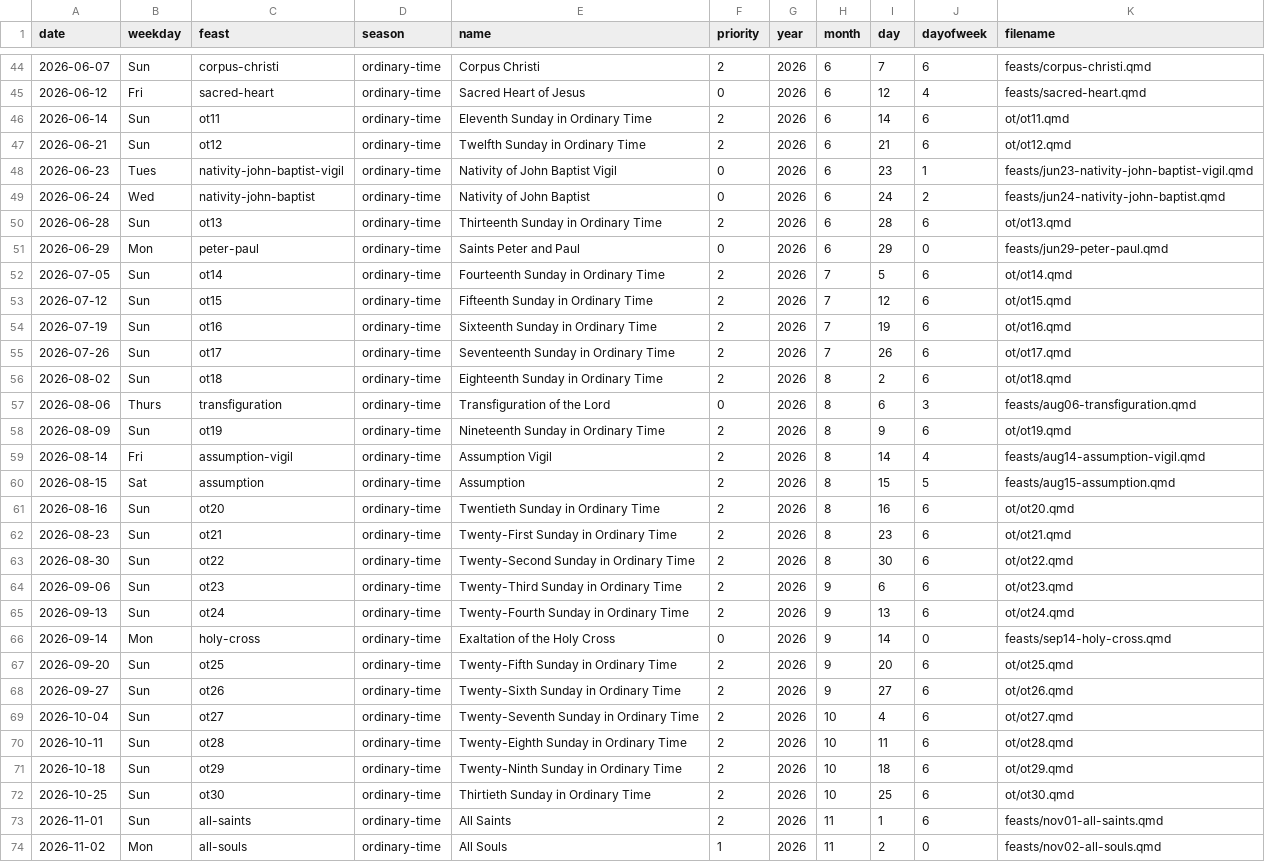
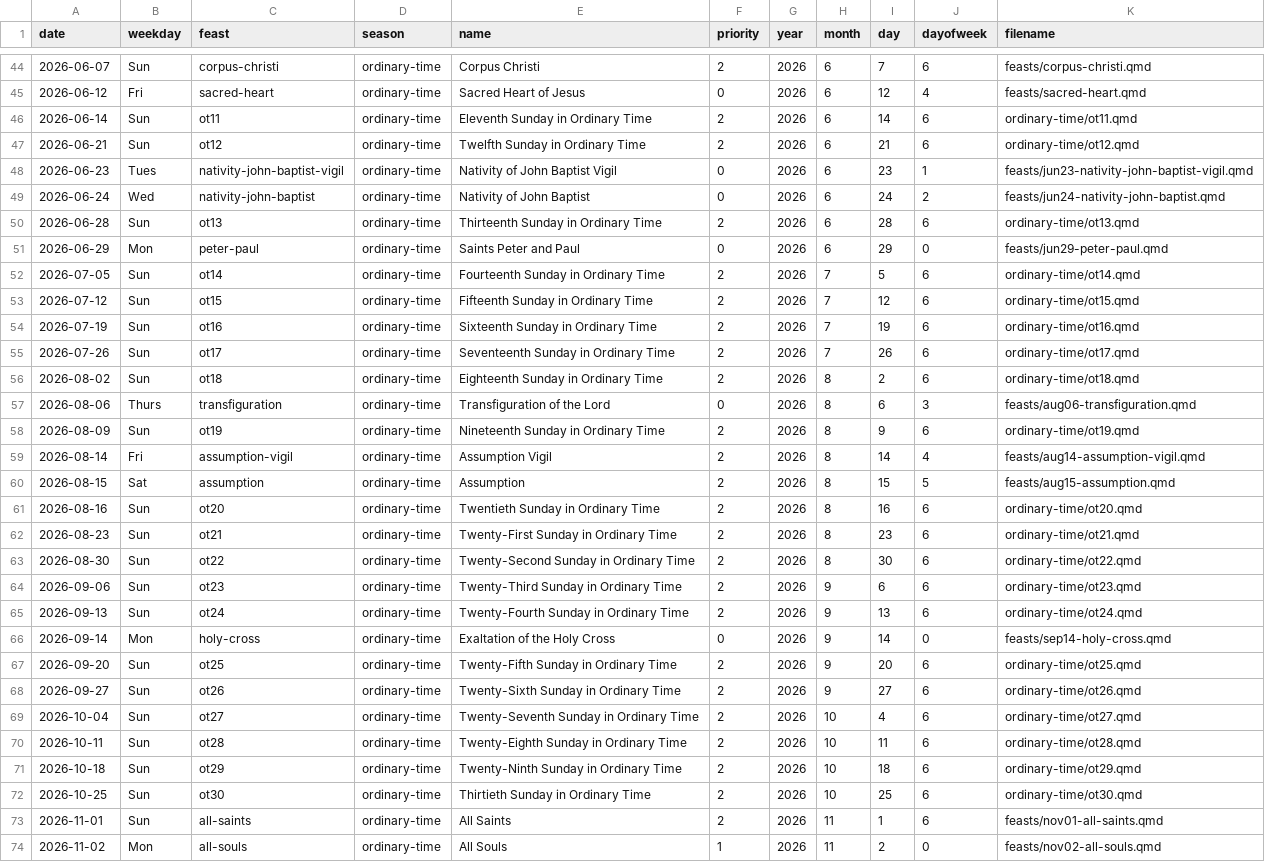
Before and after one commit to musicministry/stegbert, a CSV file: 2026-A/2026-yearA-liturgical-calendar.csv, drawn as a sheet; only a part is shown, gaps mark what is left out; the diff covers the shown part only.

Commit message:
Fix OT summer directories

```diff
--- a/2026-A/2026-yearA-liturgical-calendar.csv
+++ b/2026-A/2026-yearA-liturgical-calendar.csv
@@ -45,29 +45,29 @@ date,weekday,feast,season,name,priority,year,month,day,dayofweek,filename
 2026-06-12,Fri,sacred-heart,ordinary-time,Sacred Heart of Jesus,0,2026,6,12,4,feasts/sacred-heart.qmd
-2026-06-14,Sun,ot11,ordinary-time,Eleventh Sunday in Ordinary Time,2,2026,6,14,6,ot/ot11.qmd
-2026-06-21,Sun,ot12,ordinary-time,Twelfth Sunday in Ordinary Time,2,2026,6,21,6,ot/ot12.qmd
+2026-06-14,Sun,ot11,ordinary-time,Eleventh Sunday in Ordinary Time,2,2026,6,14,6,ordinary-time/ot11.qmd
+2026-06-21,Sun,ot12,ordinary-time,Twelfth Sunday in Ordinary Time,2,2026,6,21,6,ordinary-time/ot12.qmd
 2026-06-23,Tues,nativity-john-baptist-vigil,ordinary-time,Nativity of John Baptist Vigil,0,2026,6,23,1,feasts/jun23-nativity-john-baptist-vigil.qmd
 2026-06-24,Wed,nativity-john-baptist,ordinary-time,Nativity of John Baptist,0,2026,6,24,2,feasts/jun24-nativity-john-baptist.qmd
-2026-06-28,Sun,ot13,ordinary-time,Thirteenth Sunday in Ordinary Time,2,2026,6,28,6,ot/ot13.qmd
+2026-06-28,Sun,ot13,ordinary-time,Thirteenth Sunday in Ordinary Time,2,2026,6,28,6,ordinary-time/ot13.qmd
 2026-06-29,Mon,peter-paul,ordinary-time,Saints Peter and Paul,0,2026,6,29,0,feasts/jun29-peter-paul.qmd
-2026-07-05,Sun,ot14,ordinary-time,Fourteenth Sunday in Ordinary Time,2,2026,7,5,6,ot/ot14.qmd
-2026-07-12,Sun,ot15,ordinary-time,Fifteenth Sunday in Ordinary Time,2,2026,7,12,6,ot/ot15.qmd
-2026-07-19,Sun,ot16,ordinary-time,Sixteenth Sunday in Ordinary Time,2,2026,7,19,6,ot/ot16.qmd
-2026-07-26,Sun,ot17,ordinary-time,Seventeenth Sunday in Ordinary Time,2,2026,7,26,6,ot/ot17.qmd
-2026-08-02,Sun,ot18,ordinary-time,Eighteenth Sunday in Ordinary Time,2,2026,8,2,6,ot/ot18.qmd
+2026-07-05,Sun,ot14,ordinary-time,Fourteenth Sunday in Ordinary Time,2,2026,7,5,6,ordinary-time/ot14.qmd
+2026-07-12,Sun,ot15,ordinary-time,Fifteenth Sunday in Ordinary Time,2,2026,7,12,6,ordinary-time/ot15.qmd
+2026-07-19,Sun,ot16,ordinary-time,Sixteenth Sunday in Ordinary Time,2,2026,7,19,6,ordinary-time/ot16.qmd
+2026-07-26,Sun,ot17,ordinary-time,Seventeenth Sunday in Ordinary Time,2,2026,7,26,6,ordinary-time/ot17.qmd
+2026-08-02,Sun,ot18,ordinary-time,Eighteenth Sunday in Ordinary Time,2,2026,8,2,6,ordinary-time/ot18.qmd
 2026-08-06,Thurs,transfiguration,ordinary-time,Transfiguration of the Lord,0,2026,8,6,3,feasts/aug06-transfiguration.qmd
-2026-08-09,Sun,ot19,ordinary-time,Nineteenth Sunday in Ordinary Time,2,2026,8,9,6,ot/ot19.qmd
+2026-08-09,Sun,ot19,ordinary-time,Nineteenth Sunday in Ordinary Time,2,2026,8,9,6,ordinary-time/ot19.qmd
 2026-08-14,Fri,assumption-vigil,ordinary-time,Assumption Vigil,2,2026,8,14,4,feasts/aug14-assumption-vigil.qmd
 2026-08-15,Sat,assumption,ordinary-time,Assumption,2,2026,8,15,5,feasts/aug15-assumption.qmd
-2026-08-16,Sun,ot20,ordinary-time,Twentieth Sunday in Ordinary Time,2,2026,8,16,6,ot/ot20.qmd
-2026-08-23,Sun,ot21,ordinary-time,Twenty-First Sunday in Ordinary Time,2,2026,8,23,6,ot/ot21.qmd
-2026-08-30,Sun,ot22,ordinary-time,Twenty-Second Sunday in Ordinary Time,2,2026,8,30,6,ot/ot22.qmd
-2026-09-06,Sun,ot23,ordinary-time,Twenty-Third Sunday in Ordinary Time,2,2026,9,6,6,ot/ot23.qmd
-2026-09-13,Sun,ot24,ordinary-time,Twenty-Fourth Sunday in Ordinary Time,2,2026,9,13,6,ot/ot24.qmd
+2026-08-16,Sun,ot20,ordinary-time,Twentieth Sunday in Ordinary Time,2,2026,8,16,6,ordinary-time/ot20.qmd
+2026-08-23,Sun,ot21,ordinary-time,Twenty-First Sunday in Ordinary Time,2,2026,8,23,6,ordinary-time/ot21.qmd
+2026-08-30,Sun,ot22,ordinary-time,Twenty-Second Sunday in Ordinary Time,2,2026,8,30,6,ordinary-time/ot22.qmd
+2026-09-06,Sun,ot23,ordinary-time,Twenty-Third Sunday in Ordinary Time,2,2026,9,6,6,ordinary-time/ot23.qmd
+2026-09-13,Sun,ot24,ordinary-time,Twenty-Fourth Sunday in Ordinary Time,2,2026,9,13,6,ordinary-time/ot24.qmd
 2026-09-14,Mon,holy-cross,ordinary-time,Exaltation of the Holy Cross,0,2026,9,14,0,feasts/sep14-holy-cross.qmd
-2026-09-20,Sun,ot25,ordinary-time,Twenty-Fifth Sunday in Ordinary Time,2,2026,9,20,6,ot/ot25.qmd
-2026-09-27,Sun,ot26,ordinary-time,Twenty-Sixth Sunday in Ordinary Time,2,2026,9,27,6,ot/ot26.qmd
-2026-10-04,Sun,ot27,ordinary-time,Twenty-Seventh Sunday in Ordinary Time,2,2026,10,4,6,ot/ot27.qmd
-2026-10-11,Sun,ot28,ordinary-time,Twenty-Eighth Sunday in Ordinary Time,2,2026,10,11,6,ot/ot28.qmd
-2026-10-18,Sun,ot29,ordinary-time,Twenty-Ninth Sunday in Ordinary Time,2,2026,10,18,6,ot/ot29.qmd
-2026-10-25,Sun,ot30,ordinary-time,Thirtieth Sunday in Ordinary Time,2,2026,10,25,6,ot/ot30.qmd
+2026-09-20,Sun,ot25,ordinary-time,Twenty-Fifth Sunday in Ordinary Time,2,2026,9,20,6,ordinary-time/ot25.qmd
+2026-09-27,Sun,ot26,ordinary-time,Twenty-Sixth Sunday in Ordinary Time,2,2026,9,27,6,ordinary-time/ot26.qmd
+2026-10-04,Sun,ot27,ordinary-time,Twenty-Seventh Sunday in Ordinary Time,2,2026,10,4,6,ordinary-time/ot27.qmd
+2026-10-11,Sun,ot28,ordinary-time,Twenty-Eighth Sunday in Ordinary Time,2,2026,10,11,6,ordinary-time/ot28.qmd
+2026-10-18,Sun,ot29,ordinary-time,Twenty-Ninth Sunday in Ordinary Time,2,2026,10,18,6,ordinary-time/ot29.qmd
+2026-10-25,Sun,ot30,ordinary-time,Thirtieth Sunday in Ordinary Time,2,2026,10,25,6,ordinary-time/ot30.qmd
 2026-11-01,Sun,all-saints,ordinary-time,All Saints,2,2026,11,1,6,feasts/nov01-all-saints.qmd
```
Also changed, not shown: 2 edited cells elsewhere in this file.
